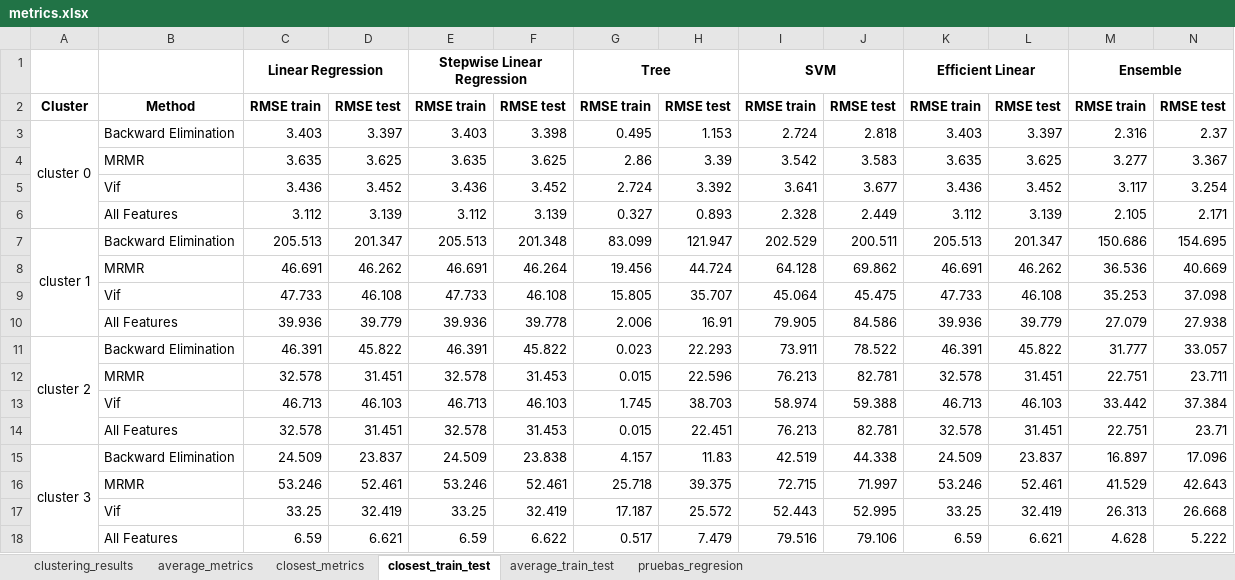
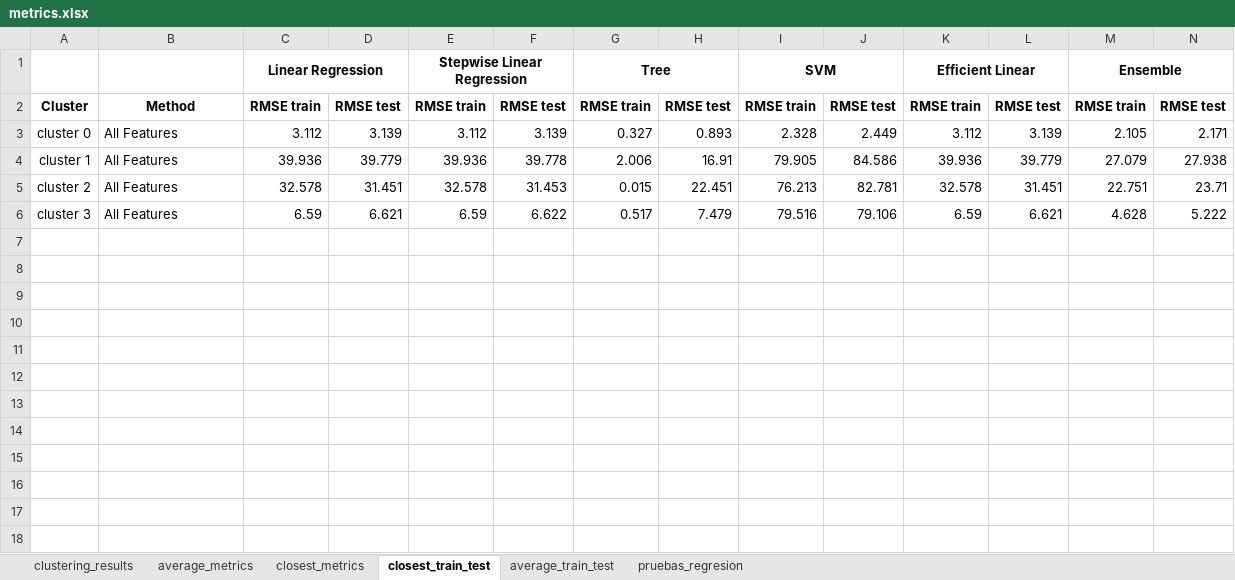
Before and after one commit to kesant/energy_consumption, an Excel workbook: docs/metrics.xlsx, sheet closest_train_test, drawn as a sheet; only a part is shown; values as stored, in another font and other column widths than the file's, no borders; removed rows and columns are numbered as before the commit, all else as after; rows hold the shown columns only; the diff names each change by its address in the sheet, - before the commit and + after, or states it on an @@ line.

```diff
--- a/docs/metrics.xlsx (sheet closest_train_test)
+++ b/docs/metrics.xlsx (sheet closest_train_test)
-row 3: cluster 0 | Backward Elimination | 3.403 | 3.397 | 3.403 | 3.398 | 0.495 | 1.153 | 2.724 | 2.818 | 3.403 | 3.397 | 2.316 | 2.37
-row 4:  | MRMR | 3.635 | 3.625 | 3.635 | 3.625 | 2.86 | 3.39 | 3.542 | 3.583 | 3.635 | 3.625 | 3.277 | 3.367
-row 5:  | Vif | 3.436 | 3.452 | 3.436 | 3.452 | 2.724 | 3.392 | 3.641 | 3.677 | 3.436 | 3.452 | 3.117 | 3.254
-A3: (empty)
+A3: cluster 0
-row 7: cluster 1 | Backward Elimination | 205.513 | 201.347 | 205.513 | 201.348 | 83.099 | 121.947 | 202.529 | 200.511 | 205.513 | 201.347 | 150.686 | 154.695
-row 8:  | MRMR | 46.691 | 46.262 | 46.691 | 46.264 | 19.456 | 44.724 | 64.128 | 69.862 | 46.691 | 46.262 | 36.536 | 40.669
-row 9:  | Vif | 47.733 | 46.108 | 47.733 | 46.108 | 15.805 | 35.707 | 45.064 | 45.475 | 47.733 | 46.108 | 35.253 | 37.098
-A4: (empty)
+A4: cluster 1
-row 11: cluster 2 | Backward Elimination | 46.391 | 45.822 | 46.391 | 45.822 | 0.023 | 22.293 | 73.911 | 78.522 | 46.391 | 45.822 | 31.777 | 33.057
-row 12:  | MRMR | 32.578 | 31.451 | 32.578 | 31.453 | 0.015 | 22.596 | 76.213 | 82.781 | 32.578 | 31.451 | 22.751 | 23.711
-row 13:  | Vif | 46.713 | 46.103 | 46.713 | 46.103 | 1.745 | 38.703 | 58.974 | 59.388 | 46.713 | 46.103 | 33.442 | 37.384
-A5: (empty)
+A5: cluster 2
-row 15: cluster 3 | Backward Elimination | 24.509 | 23.837 | 24.509 | 23.838 | 4.157 | 11.83 | 42.519 | 44.338 | 24.509 | 23.837 | 16.897 | 17.096
-row 16:  | MRMR | 53.246 | 52.461 | 53.246 | 52.461 | 25.718 | 39.375 | 72.715 | 71.997 | 53.246 | 52.461 | 41.529 | 42.643
-row 17:  | Vif | 33.25 | 32.419 | 33.25 | 32.419 | 17.187 | 25.572 | 52.443 | 52.995 | 33.25 | 32.419 | 26.313 | 26.668
-A6: (empty)
+A6: cluster 3
```
Also changed, not shown: sheet average_train_test, sheet closest_metrics, sheet average_metrics, 4 other files.
